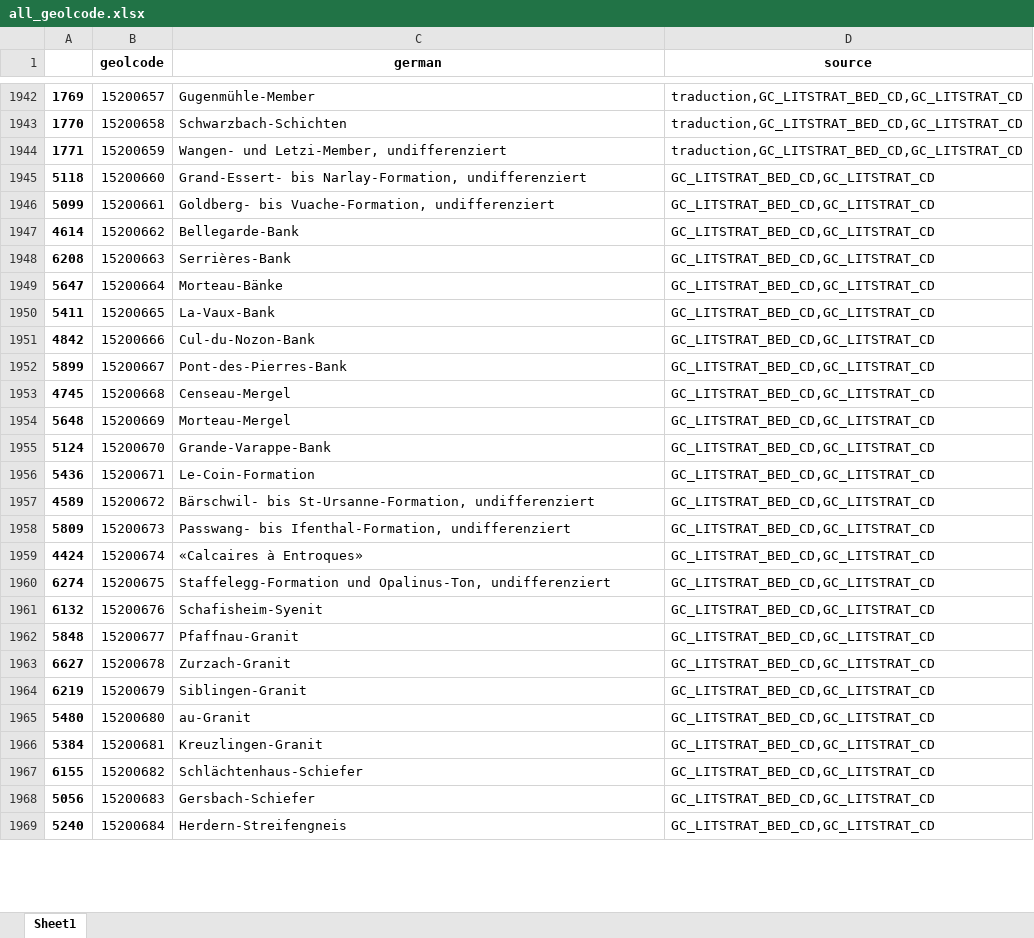
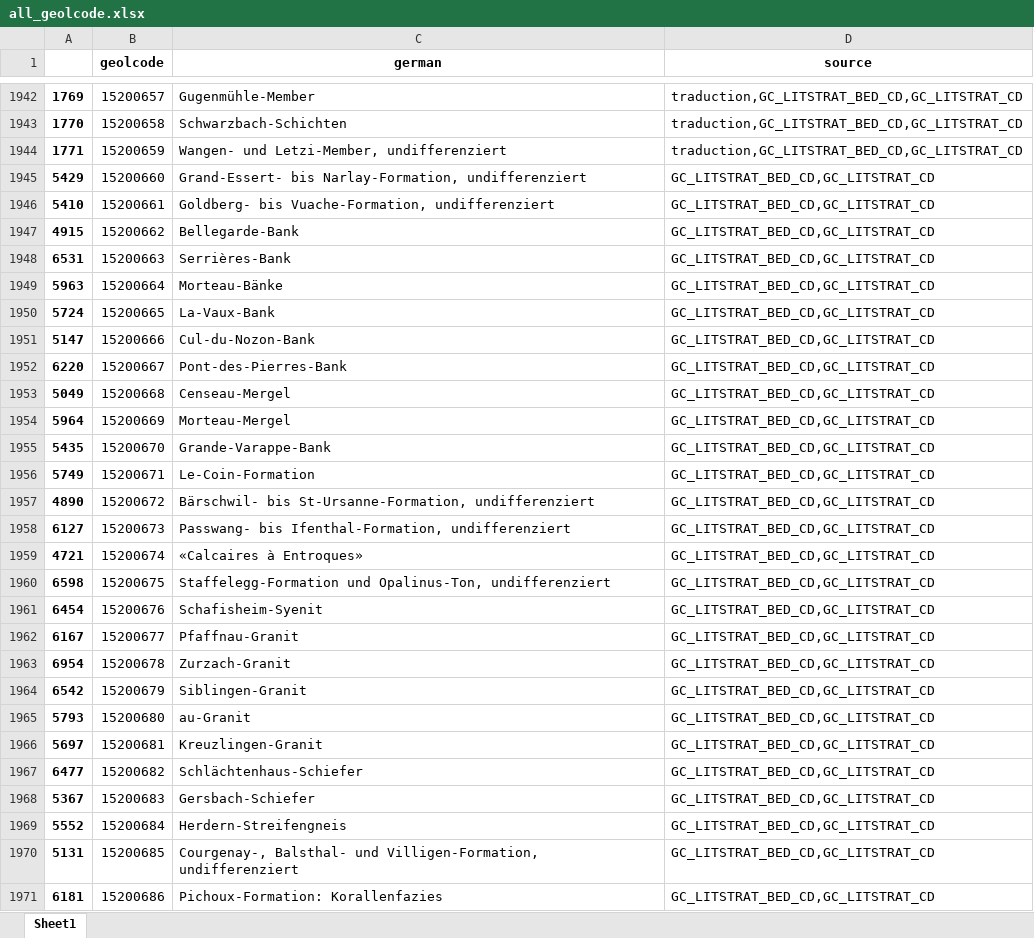
Before and after one commit to swisstopo/lg-geology-data-model, an Excel workbook: exports/all_geolcode.xlsx, sheet Sheet1, drawn as a sheet; only a part is shown, gaps mark what is left out; values as stored, in another font and other column widths than the file's, no borders; the diff covers the shown part only; the diff names each change by its address in the sheet, - before the commit and + after, or states it on an @@ line.

Commit message:
fixing exporiting all geolcodes to xlsx

```diff
--- a/exports/all_geolcode.xlsx (sheet Sheet1)
+++ b/exports/all_geolcode.xlsx (sheet Sheet1)
-A1945: 5118
+A1945: 5429
-A1946: 5099
+A1946: 5410
-A1947: 4614
+A1947: 4915
-A1948: 6208
+A1948: 6531
-A1949: 5647
+A1949: 5963
-A1950: 5411
+A1950: 5724
-A1951: 4842
+A1951: 5147
-A1952: 5899
+A1952: 6220
-A1953: 4745
+A1953: 5049
-A1954: 5648
+A1954: 5964
-A1955: 5124
+A1955: 5435
-A1956: 5436
+A1956: 5749
-A1957: 4589
+A1957: 4890
-A1958: 5809
+A1958: 6127
-A1959: 4424
+A1959: 4721
-A1960: 6274
+A1960: 6598
-A1961: 6132
+A1961: 6454
-A1962: 5848
+A1962: 6167
-A1963: 6627
+A1963: 6954
-A1964: 6219
+A1964: 6542
-A1965: 5480
+A1965: 5793
-A1966: 5384
+A1966: 5697
-A1967: 6155
+A1967: 6477
-A1968: 5056
+A1968: 5367
-A1969: 5240
+A1969: 5552
+row 1970: 5131 | 15200685 | Courgenay-, Balsthal- und Villigen-Formation, undifferenziert | GC_LITSTRAT_BED_CD,GC_LITSTRAT_CD
+row 1971: 6181 | 15200686 | Pichoux-Formation: Korallenfazies | GC_LITSTRAT_BED_CD,GC_LITSTRAT_CD
```
Also changed, not shown: 98 added rows, 63 removed rows, 2 moved rows and 951 edited cells elsewhere in this sheet, 5 other files.
